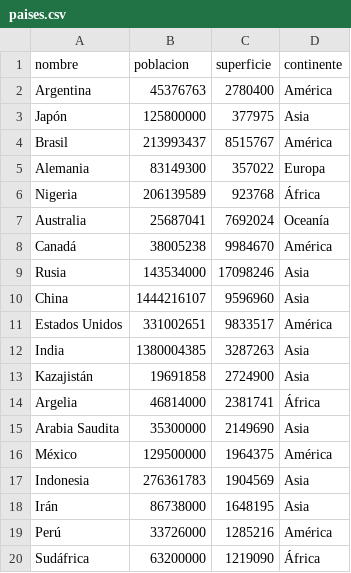
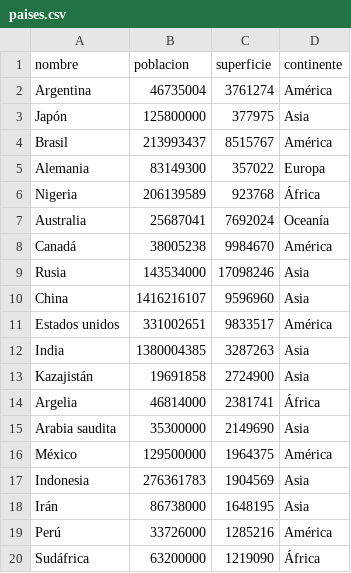
Before and after one commit to Equipo-115-de-Programacion-1-TUP/TPI_Equipo115_Programacion1, a CSV file: paises.csv, drawn as a sheet; only a part is shown.

```diff
--- a/paises.csv
+++ b/paises.csv
@@ -1,3 +1,3 @@
 nombre,poblacion,superficie,continente
-Argentina,45376763,2780400,América
+Argentina,46735004,3761274,América
 Japón,125800000,377975,Asia
@@ -9,4 +9,4 @@ Canadá,38005238,9984670,América
 Rusia,143534000,17098246,Asia
-China,1444216107,9596960,Asia
-Estados Unidos,331002651,9833517,América
+China,1416216107,9596960,Asia
+Estados unidos,331002651,9833517,América
 India,1380004385,3287263,Asia
@@ -14,3 +14,3 @@ Kazajistán,19691858,2724900,Asia
 Argelia,46814000,2381741,África
-Arabia Saudita,35300000,2149690,Asia
+Arabia saudita,35300000,2149690,Asia
 México,129500000,1964375,América
```
Also changed, not shown: 1 other file.
